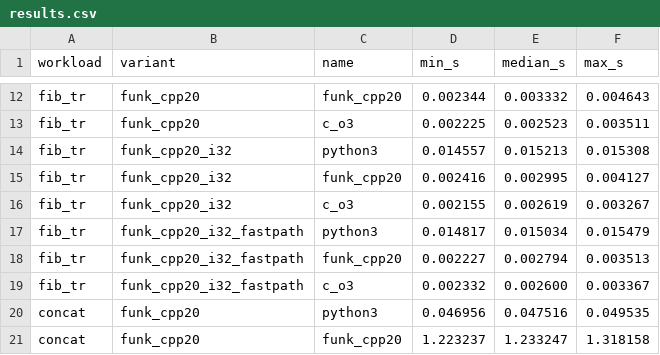
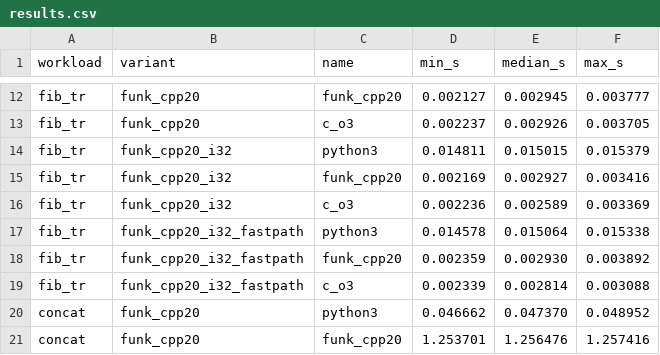
Before and after one commit to diegovalverde/funk, a CSV file: benchmarks/raw/results.csv, drawn as a sheet; only a part is shown, gaps mark what is left out; the diff covers the shown part only; the diff names each change by its address in the sheet, - before the commit and + after, or states it on an @@ line.

```diff
--- a/benchmarks/raw/results.csv
+++ b/benchmarks/raw/results.csv
-D12 (min_s): 0.002344
+D12 (min_s): 0.002127
-E12 (median_s): 0.003332
+E12 (median_s): 0.002945
-F12 (max_s): 0.004643
+F12 (max_s): 0.003777
-D13 (min_s): 0.002225
+D13 (min_s): 0.002237
-E13 (median_s): 0.002523
+E13 (median_s): 0.002926
-F13 (max_s): 0.003511
+F13 (max_s): 0.003705
-D14 (min_s): 0.014557
+D14 (min_s): 0.014811
-E14 (median_s): 0.015213
+E14 (median_s): 0.015015
-F14 (max_s): 0.015308
+F14 (max_s): 0.015379
-D15 (min_s): 0.002416
+D15 (min_s): 0.002169
-E15 (median_s): 0.002995
+E15 (median_s): 0.002927
-F15 (max_s): 0.004127
+F15 (max_s): 0.003416
-D16 (min_s): 0.002155
+D16 (min_s): 0.002236
-E16 (median_s): 0.002619
+E16 (median_s): 0.002589
-F16 (max_s): 0.003267
+F16 (max_s): 0.003369
-D17 (min_s): 0.014817
+D17 (min_s): 0.014578
-E17 (median_s): 0.015034
+E17 (median_s): 0.015064
-F17 (max_s): 0.015479
+F17 (max_s): 0.015338
-D18 (min_s): 0.002227
+D18 (min_s): 0.002359
-E18 (median_s): 0.002794
+E18 (median_s): 0.002930
-F18 (max_s): 0.003513
+F18 (max_s): 0.003892
-D19 (min_s): 0.002332
+D19 (min_s): 0.002339
-E19 (median_s): 0.002600
+E19 (median_s): 0.002814
-F19 (max_s): 0.003367
+F19 (max_s): 0.003088
-D20 (min_s): 0.046956
+D20 (min_s): 0.046662
-E20 (median_s): 0.047516
+E20 (median_s): 0.047370
-F20 (max_s): 0.049535
+F20 (max_s): 0.048952
-D21 (min_s): 1.223237
+D21 (min_s): 1.253701
-E21 (median_s): 1.233247
+E21 (median_s): 1.256476
-F21 (max_s): 1.318158
+F21 (max_s): 1.257416
```
Also changed, not shown: 132 edited cells elsewhere in this file, 8 other files.
